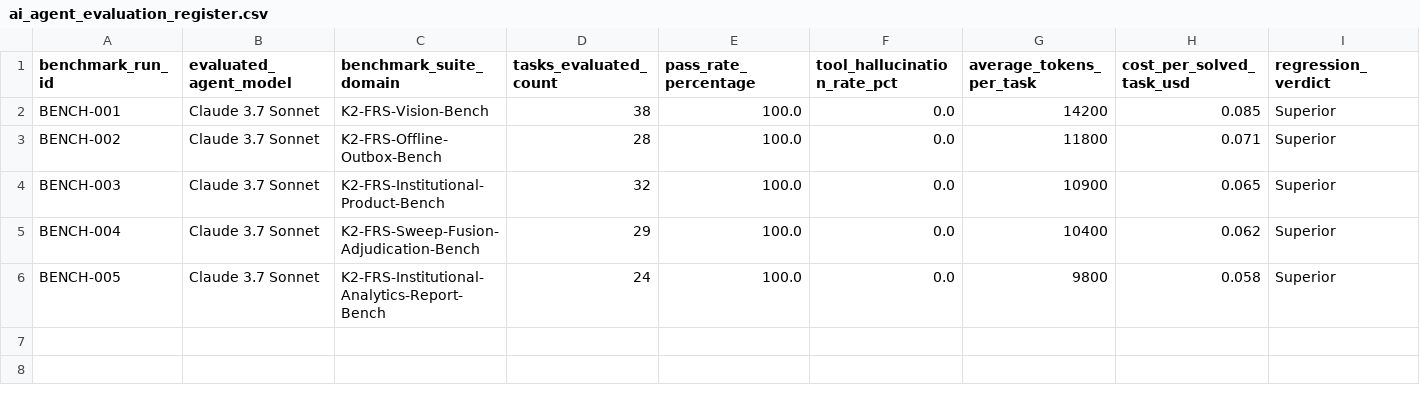
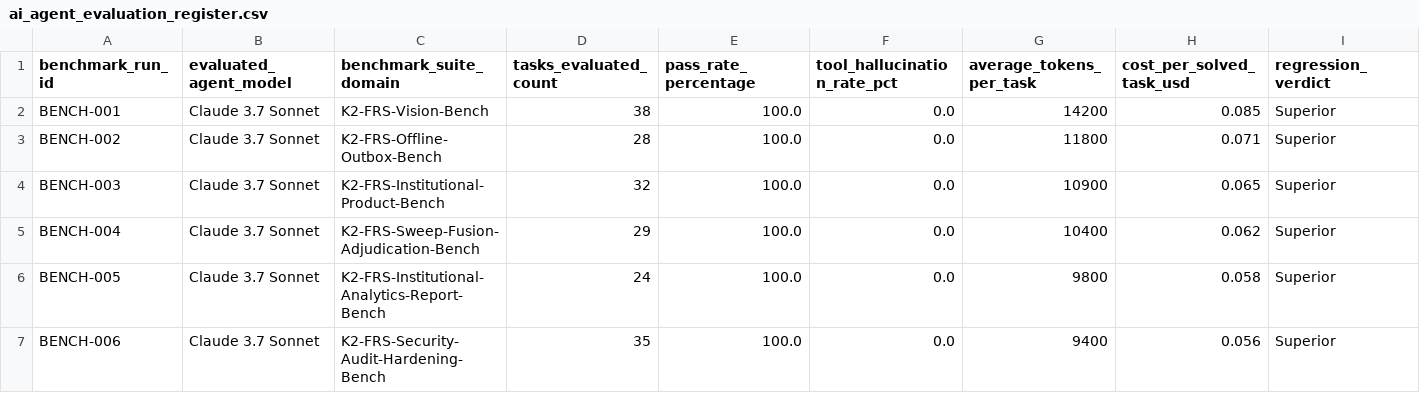
Before and after one commit to KatkamKoushik/K-Squared-Face-Recognition-Attendance-System, a CSV file: benchmarks/ai_agent_evaluation_register.csv, drawn as a sheet; only a part is shown; rows hold the shown columns only; the diff names each change by its address in the sheet, - before the commit and + after, or states it on an @@ line.

Commit message:
fix(security): resolve biometric auth guards, encrypted offline journal, transactional outbox, and 4k vision benchmarks

```diff
--- a/benchmarks/ai_agent_evaluation_register.csv
+++ b/benchmarks/ai_agent_evaluation_register.csv
+row 7: BENCH-006 | Claude 3.7 Sonnet | K2-FRS-Security-Audit-Hardening-Bench | 35 | 100.0 | 0.0 | 9400 | 0.056 | Superior
```
Also changed, not shown: 24 other files.
